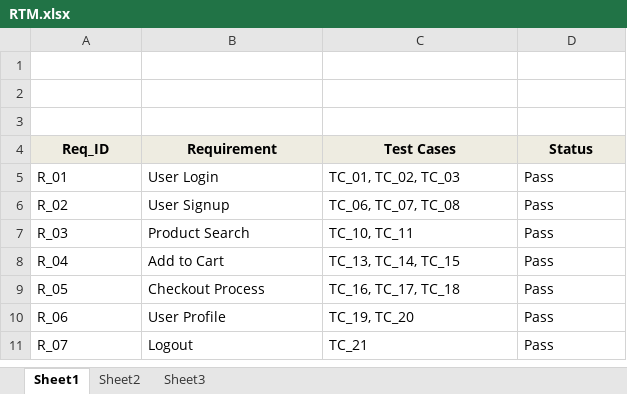
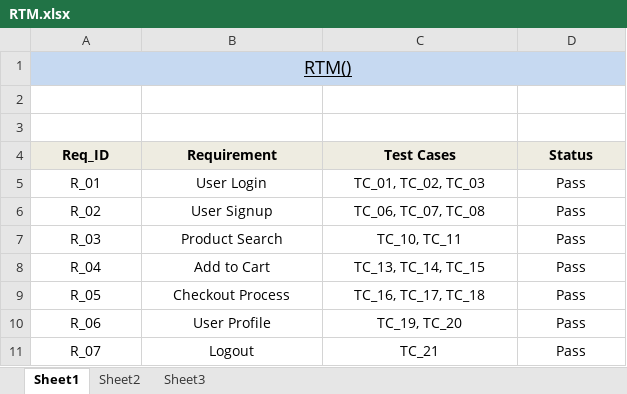
Before and after one commit to MehtabAli-81/Ecommerce-Manual-Testing-Project, an Excel workbook: 5_RTM(Requirement Traceability Matrix)/RTM.xlsx, sheet Sheet1, drawn as a sheet; values as stored, in another font and other column widths than the file's, no borders; the diff names each change by its address in the sheet, - before the commit and + after, or states it on an @@ line.

```diff
--- a/5_RTM(Requirement Traceability Matrix)/RTM.xlsx (sheet Sheet1)
+++ b/5_RTM(Requirement Traceability Matrix)/RTM.xlsx (sheet Sheet1)
-A1 (Req_ID): (empty)
+A1 (Req_ID): RTM()
-A1:D1 fill: none
+A1:D1 fill: #C6D9F1
+A1:D1 merged
-A5:D11 alignment: left
+A5:D11 alignment: center
```
Also changed, not shown: 3_Test_Cases/Test_Cases.xlsx, 2 other files.
